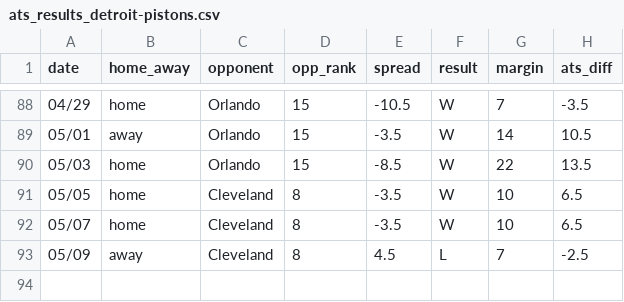
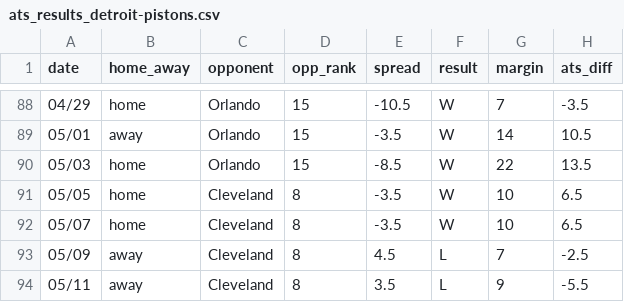
Before and after one commit to ajoros/nbabetinfo, a CSV file: ats_results_detroit-pistons.csv, drawn as a sheet; only a part is shown, gaps mark what is left out.

```diff
--- a/ats_results_detroit-pistons.csv
+++ b/ats_results_detroit-pistons.csv
@@ -93 +93,2 @@ date,home_away,opponent,opp_rank,spread,result,margin,ats_diff
 05/09,away,Cleveland,8,4.5,L,7,-2.5
+05/11,away,Cleveland,8,3.5,L,9,-5.5
```
Also changed, not shown: ats_results_cleveland-cavaliers.csv, 3 other files.
